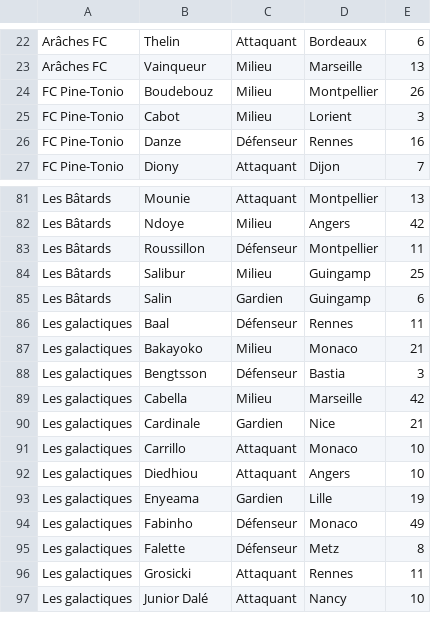
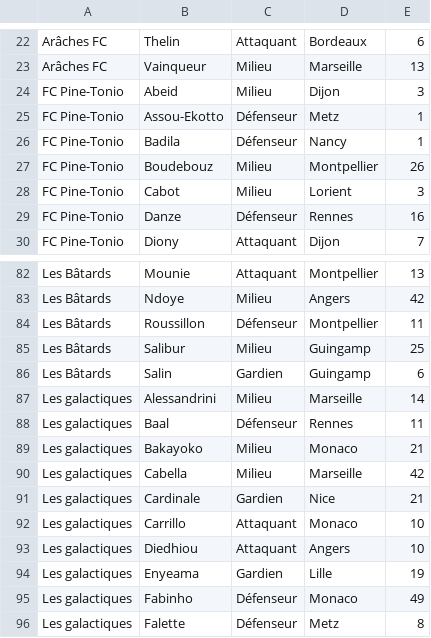
Before and after one commit to hdurix/mpg, a CSV file: mpg-fr.csv, drawn as a sheet; only a part is shown, gaps mark what is left out; the shorter side is filled out with more unchanged rows; removed rows and columns are numbered as before the commit, all else as after; the diff covers the shown part only; the diff names each change by its address in the sheet, - before the commit and + after, or states it on an @@ line.

```diff
--- a/mpg-fr.csv
+++ b/mpg-fr.csv
+row 24: FC Pine-Tonio | Abeid | Milieu | Dijon | 3
+row 25: FC Pine-Tonio | Assou-Ekotto | Défenseur | Metz | 1
+row 26: FC Pine-Tonio | Badila | Défenseur | Nancy | 1
+row 87: Les galactiques | Alessandrini | Milieu | Marseille | 14
-row 88: Les galactiques | Bengtsson | Défenseur | Bastia | 3
```
Also changed, not shown: 4 added rows and 7 removed rows elsewhere in this file.
